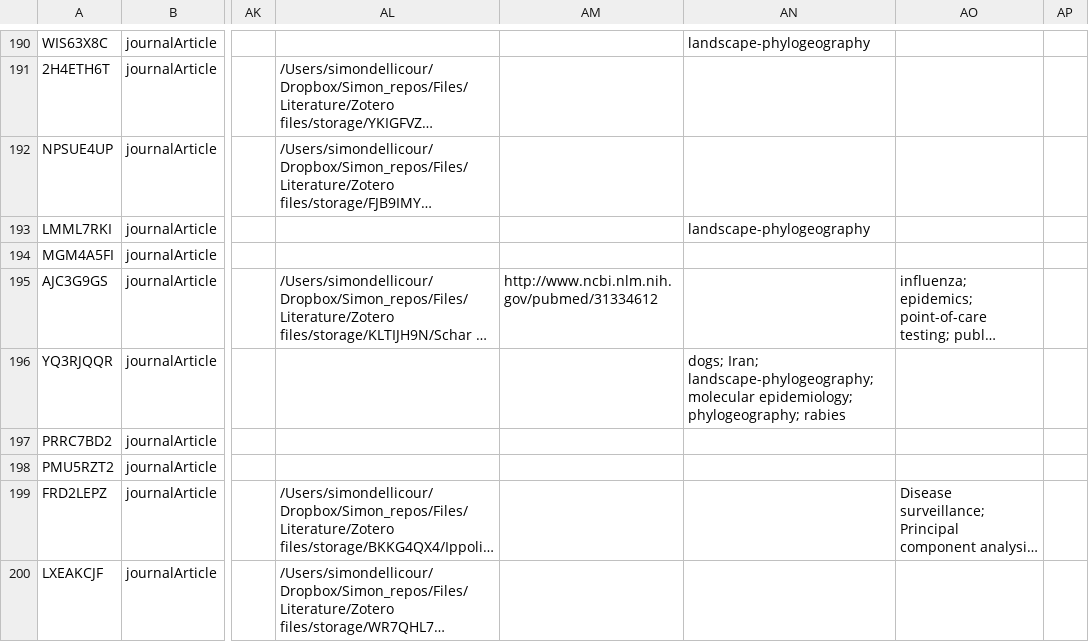
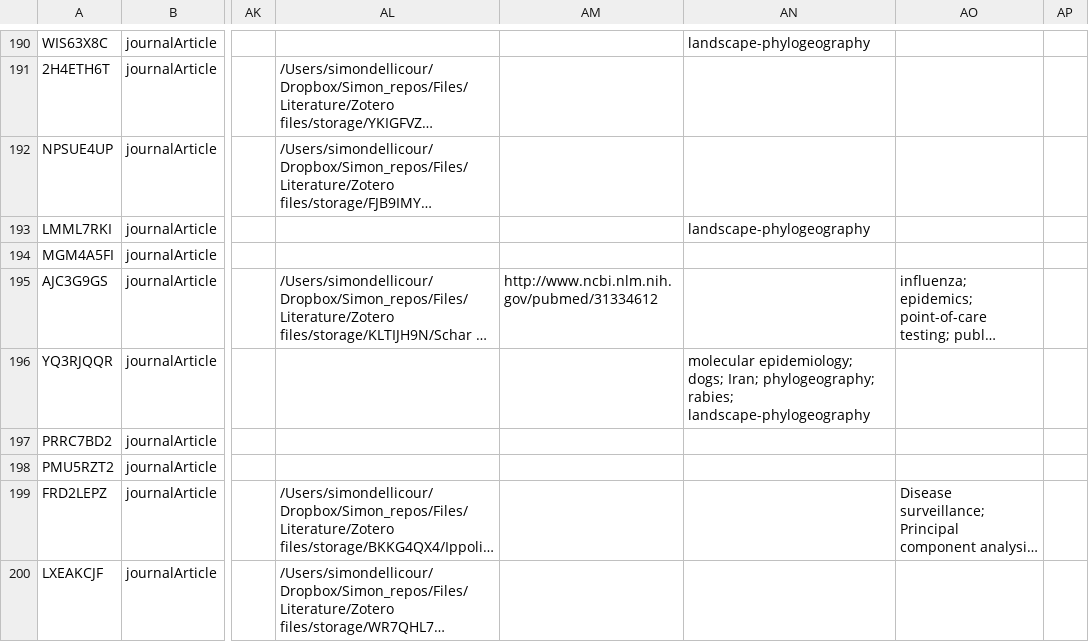
Before and after one commit to yannforget/spell-website, a CSV file: zotero/1 Papers in peer-reviewed journals.csv, drawn as a sheet; only a part is shown, gaps mark what is left out; long unchanged cells end in …; the diff covers the shown part only; the diff names each change by its address in the sheet, - before the commit and + after, or states it on an @@ line.

Commit message:
updating publications list

```diff
--- a/zotero/1 Papers in peer-reviewed journals.csv
+++ b/zotero/1 Papers in peer-reviewed journals.csv
-AN196: dogs; Iran; landscape-phylogeography; molecular epidemiology; phylogeography; rabies
+AN196: molecular epidemiology; dogs; Iran; phylogeography; rabies; landscape-phylogeography
```
Also changed, not shown: 2 added rows and 1 edited cell elsewhere in this file.
